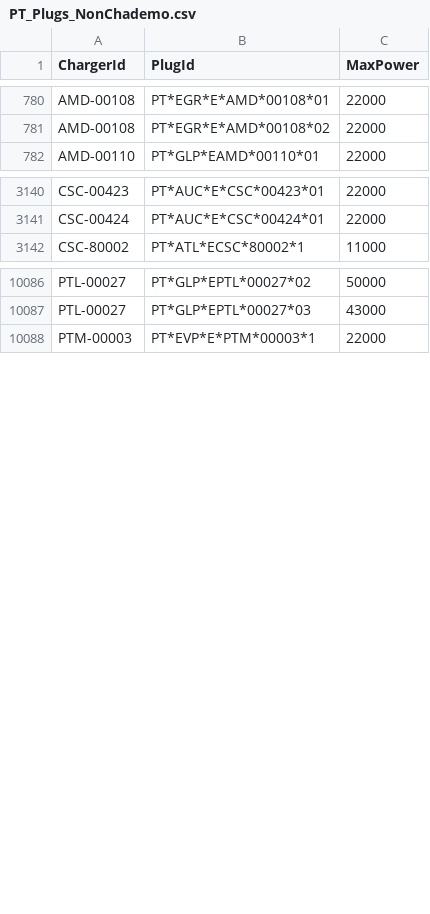
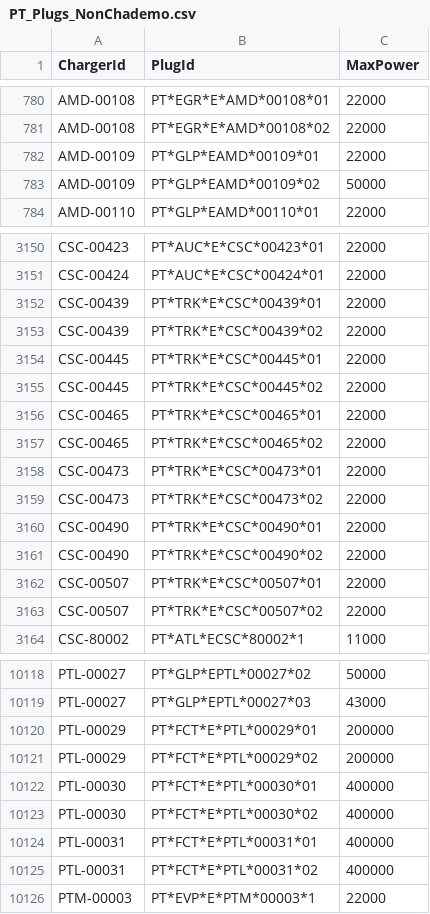
Before and after one commit to pmreis/emobility, a CSV file: data/outputs/PT_Plugs_NonChademo.csv, drawn as a sheet; only a part is shown, gaps mark what is left out; the diff covers the shown part only.

```diff
--- a/data/outputs/PT_Plugs_NonChademo.csv
+++ b/data/outputs/PT_Plugs_NonChademo.csv
@@ -781,2 +781,4 @@ AMD-00108,PT*EGR*E*AMD*00108*01,22000
 AMD-00108,PT*EGR*E*AMD*00108*02,22000
+AMD-00109,PT*GLP*EAMD*00109*01,22000
+AMD-00109,PT*GLP*EAMD*00109*02,50000
 AMD-00110,PT*GLP*EAMD*00110*01,22000
@@ -3141,2 +3151,14 @@ CSC-00423,PT*AUC*E*CSC*00423*01,22000
 CSC-00424,PT*AUC*E*CSC*00424*01,22000
+CSC-00439,PT*TRK*E*CSC*00439*01,22000
+CSC-00439,PT*TRK*E*CSC*00439*02,22000
+CSC-00445,PT*TRK*E*CSC*00445*01,22000
+CSC-00445,PT*TRK*E*CSC*00445*02,22000
+CSC-00465,PT*TRK*E*CSC*00465*01,22000
+CSC-00465,PT*TRK*E*CSC*00465*02,22000
+CSC-00473,PT*TRK*E*CSC*00473*01,22000
+CSC-00473,PT*TRK*E*CSC*00473*02,22000
+CSC-00490,PT*TRK*E*CSC*00490*01,22000
+CSC-00490,PT*TRK*E*CSC*00490*02,22000
+CSC-00507,PT*TRK*E*CSC*00507*01,22000
+CSC-00507,PT*TRK*E*CSC*00507*02,22000
 CSC-80002,PT*ATL*ECSC*80002*1,11000
@@ -10087,2 +10119,8 @@ PTL-00027,PT*GLP*EPTL*00027*02,50000
 PTL-00027,PT*GLP*EPTL*00027*03,43000
+PTL-00029,PT*FCT*E*PTL*00029*01,200000
+PTL-00029,PT*FCT*E*PTL*00029*02,200000
+PTL-00030,PT*FCT*E*PTL*00030*01,400000
+PTL-00030,PT*FCT*E*PTL*00030*02,400000
+PTL-00031,PT*FCT*E*PTL*00031*01,400000
+PTL-00031,PT*FCT*E*PTL*00031*02,400000
 PTM-00003,PT*EVP*E*PTM*00003*1,22000
```
Also changed, not shown: 34 added rows elsewhere in this file, data/outputs/PT_Chargers.csv, data/outputs/PT_Chargers_New_Today.csv, 4 other files.
